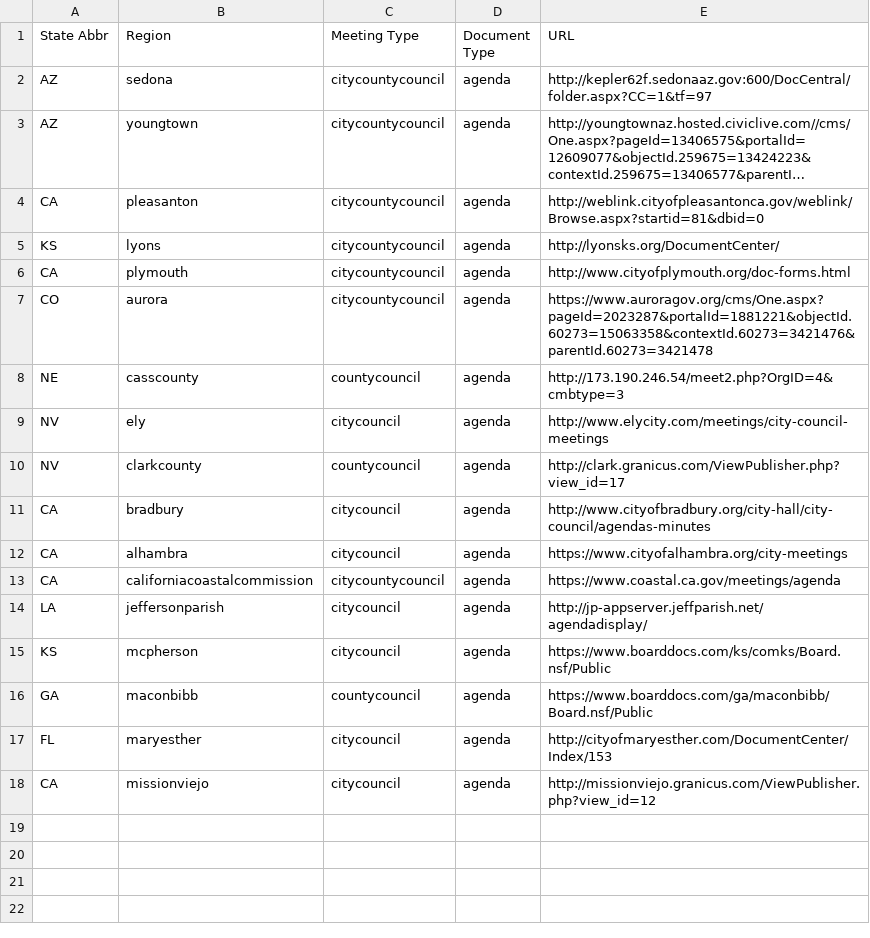
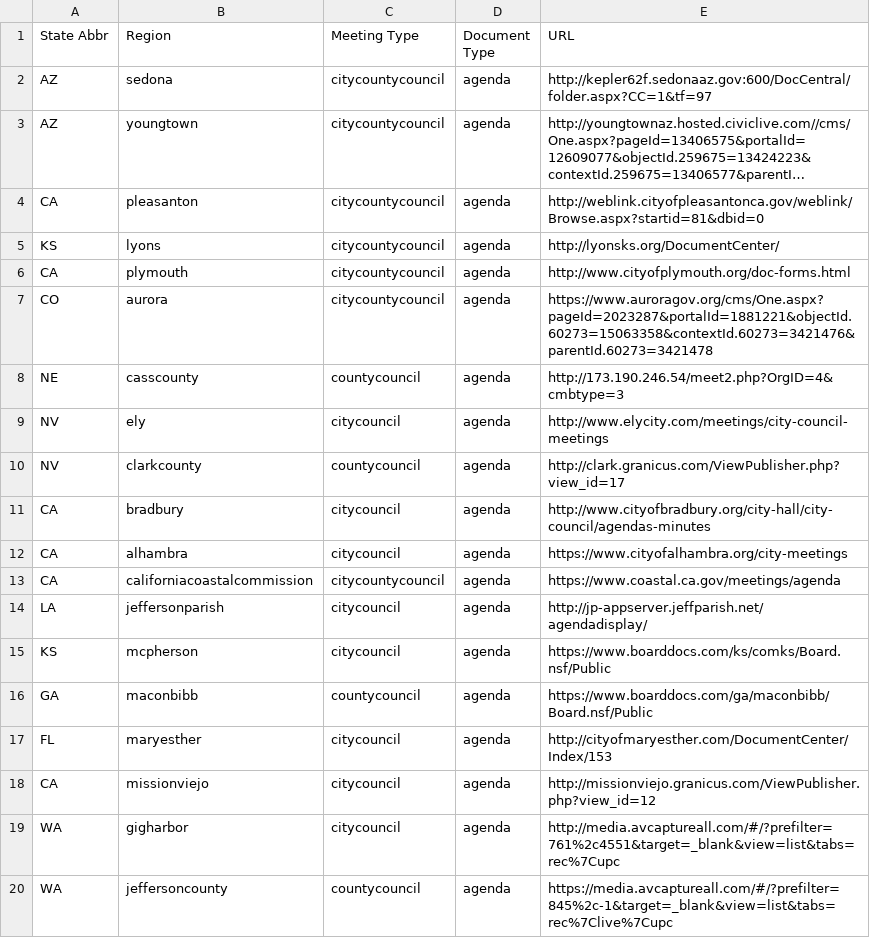
Before and after one commit to agendadiscovery/seleniumtester, a CSV file: src/main/resources/csv/crawlCouncil.csv, drawn as a sheet; long unchanged cells end in ….

```diff
--- a/src/main/resources/csv/crawlCouncil.csv
+++ b/src/main/resources/csv/crawlCouncil.csv
@@ -18 +18,3 @@ FL,maryesther,citycouncil,agenda,http://cityofmaryesther.com/DocumentCenter/Inde
 CA,missionviejo,citycouncil,agenda,http://missionviejo.granicus.com/ViewPublisher.php?view_id=12
+WA,gigharbor,citycouncil,agenda,http://media.avcaptureall.com/#/?prefilter=761%2c4551&target=_blank&view=list&tabs=rec%7Cupc
+WA,jeffersoncounty,countycouncil,agenda,https://media.avcaptureall.com/#/?prefilter=845%2c-1&target=_blank&view=list&tabs=rec%7Clive%7Cupc
```
Also changed, not shown: out/production/resources/csv/crawlCouncil.csv, 16 other files.
